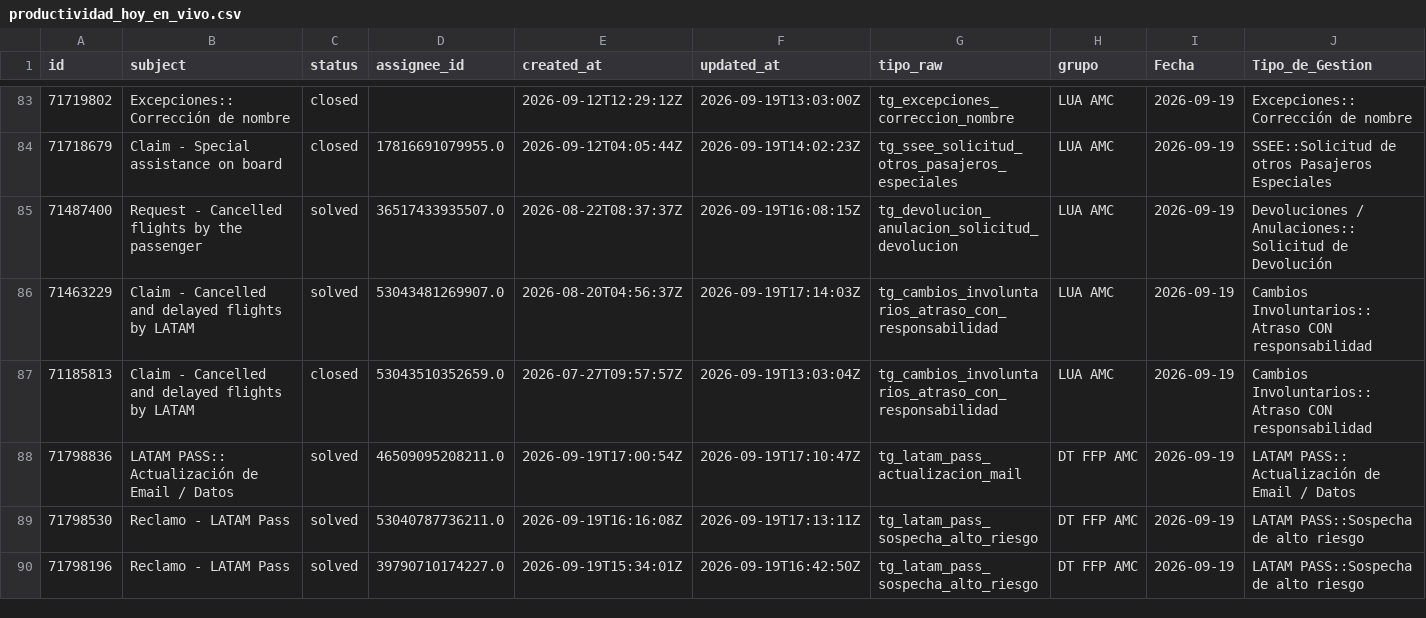
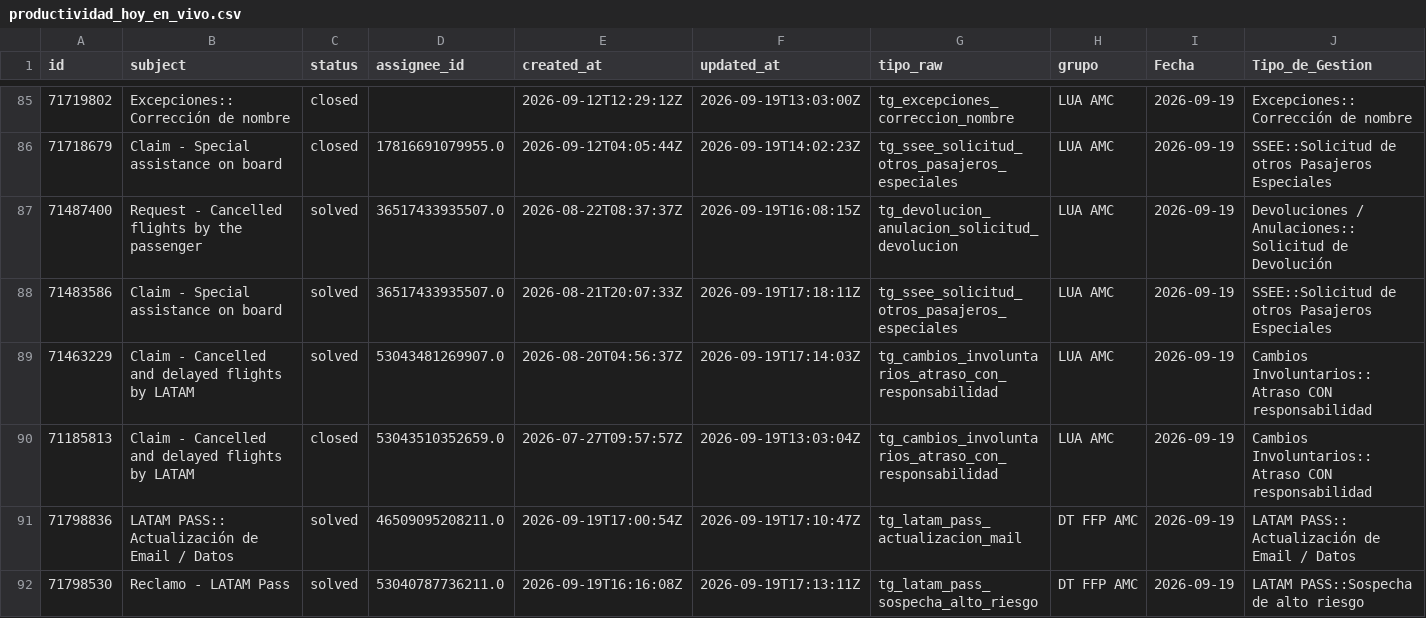
Before and after one commit to carlosmurilloealmacontact/presencia-genesys, a CSV file: data/zendesk/productividad_hoy_en_vivo.csv, drawn as a sheet; only a part is shown, gaps mark what is left out; the shorter side is filled out with more unchanged rows; rows hold the shown columns only; the diff covers the shown part only; the diff names each change by its address in the sheet, - before the commit and + after, or states it on an @@ line.

Commit message:
Auto-sync Zendesk/Salesforce [2026-09-19 12:21]

```diff
--- a/data/zendesk/productividad_hoy_en_vivo.csv
+++ b/data/zendesk/productividad_hoy_en_vivo.csv
+row 88: 71483586 | Claim - Special assistance on board | solved | 36517433935507.0 | 2026-08-21T20:07:33Z | 2026-09-19T17:18:11Z | tg_ssee_solicitud_otros_pasajeros_especiales | LUA AMC | 2026-09-19 | SSEE::Solicitud de otros Pasajeros Especiales
```
Also changed, not shown: 6 added rows and 1 removed row elsewhere in this file, data/zendesk/demanda_diaria_colas.csv, 4 other files.
